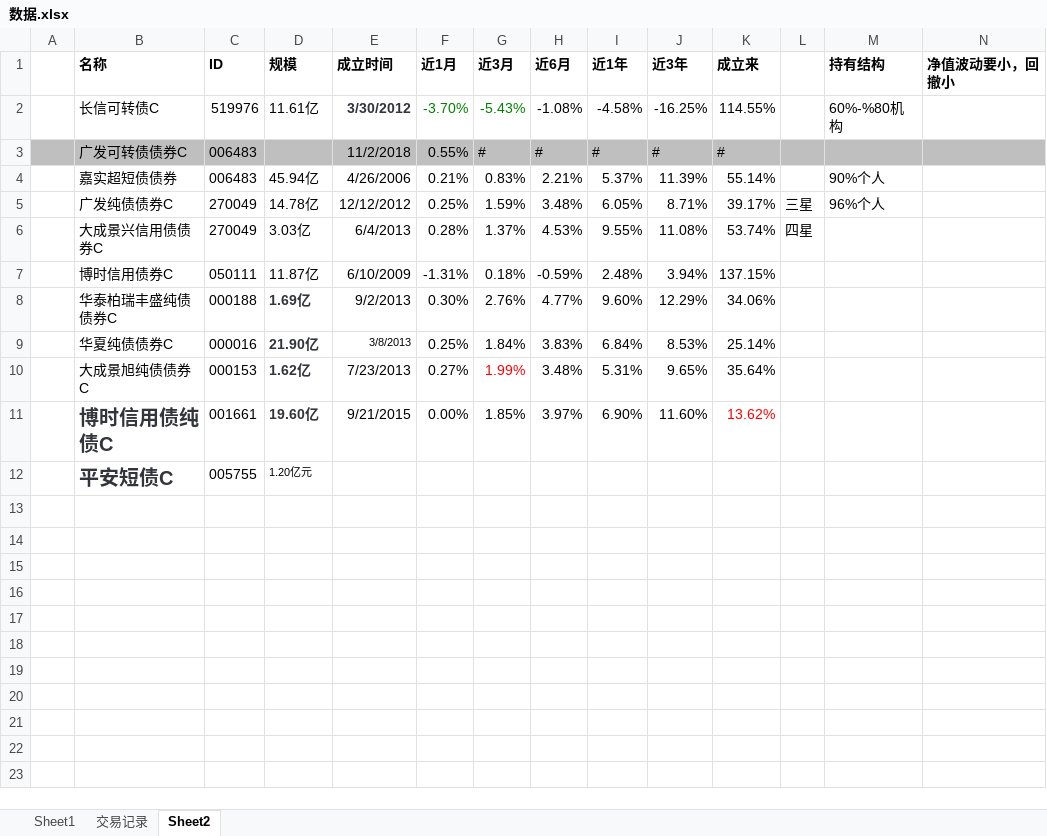
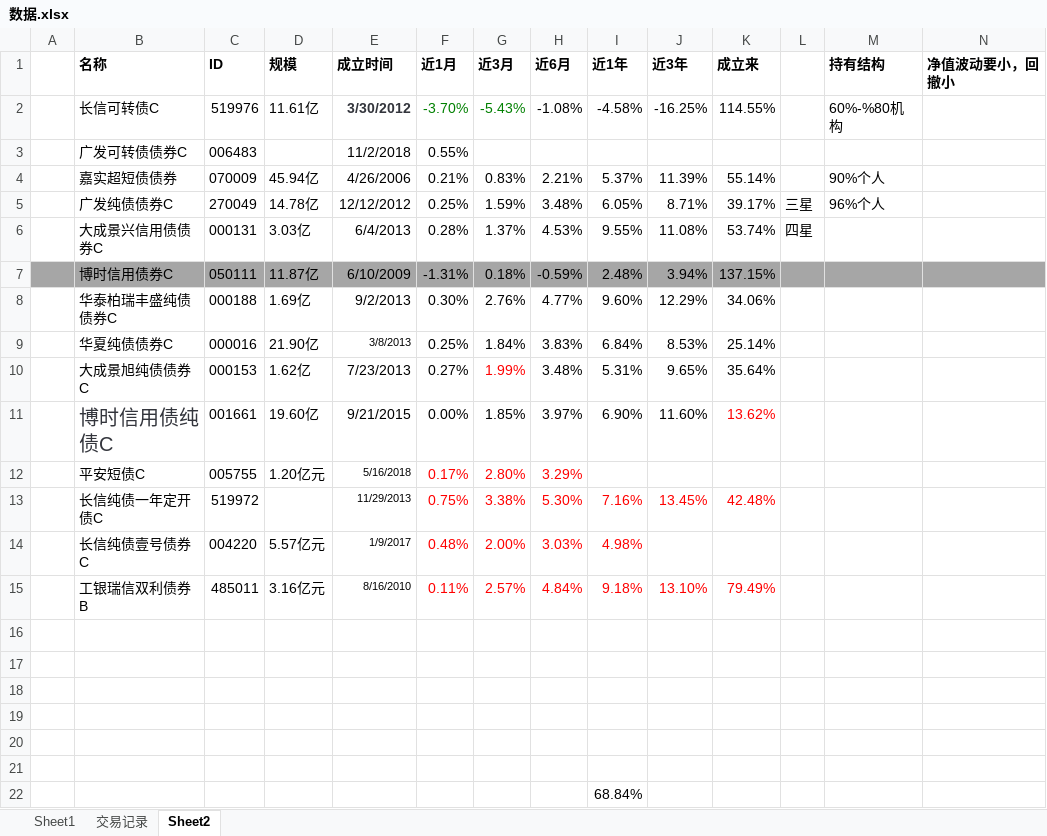
Before and after one commit to linking530/tushare, an Excel workbook: data/数据.xlsx, sheet Sheet2, drawn as a sheet; values as stored, in another font and other column widths than the file's, no borders; the diff names each change by its address in the sheet, - before the commit and + after, or states it on an @@ line.

Commit message:
11

```diff
--- a/data/数据.xlsx (sheet Sheet2)
+++ b/data/数据.xlsx (sheet Sheet2)
-A3:N3 fill: #BFBFBF
+A3:N3 fill: none
-G3 (近3月): #
+G3 (近3月): (empty)
-H3 (近6月): #
+H3 (近6月): (empty)
-I3 (近1年): #
+I3 (近1年): (empty)
-J3 (近3年): #
+J3 (近3年): (empty)
-K3 (成立来): #
+K3 (成立来): (empty)
-C4 (ID): 006483
+C4 (ID): 070009
-C6 (ID): 270049
+C6 (ID): 000131
-A7:N7 fill: none
+A7:N7 fill: #A6A6A6
@@ D8:D11 bold: on → off, text colour: #33353C → black @@
-B11:B12 bold: on
+B11:B12 bold: off
-B12 text colour: #33353C
+B12 text colour: black, text size: smaller
@@ D12 text size: larger @@
-E12 (成立时间): (empty)
+E12 (成立时间): 5/16/2018
-F12 (近1月): (empty)
+F12 (近1月): 0.17%
-G12 (近3月): (empty)
+G12 (近3月): 2.80%
-H12 (近6月): (empty)
+H12 (近6月): 3.29%
+row 13:  | 长信纯债一年定开债C | 519972 |  | 11/29/2013 | 0.75% | 3.38% | 5.30% | 7.16% | 13.45% | 42.48%
+row 14:  | 长信纯债壹号债券C | 004220 | 5.57亿元 | 1/9/2017 | 0.48% | 2.00% | 3.03% | 4.98%
+row 15:  | 工银瑞信双利债券B | 485011 | 3.16亿元 | 8/16/2010 | 0.11% | 2.57% | 4.84% | 9.18% | 13.10% | 79.49%
+row 17: (empty)
+row 18: (empty)
+row 19: (empty)
+row 20: (empty)
+row 21: (empty)
+row 22:  |  |  |  |  |  |  |  | 68.84%
```
